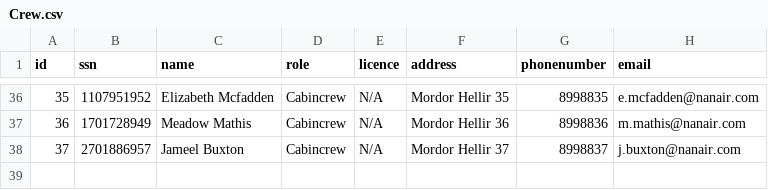
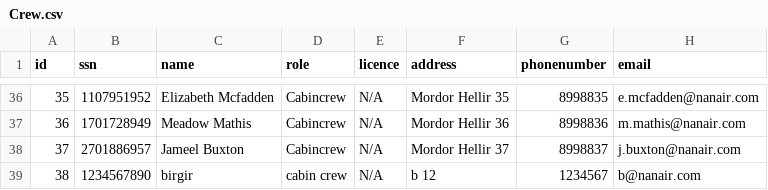
Before and after one commit to ingunn19/NaN-Air, a CSV file: csv_data/Crew.csv, drawn as a sheet; only a part is shown, gaps mark what is left out; the diff names each change by its address in the sheet, - before the commit and + after, or states it on an @@ line.

```diff
--- a/csv_data/Crew.csv
+++ b/csv_data/Crew.csv
+row 39: 38 | 1234567890 | birgir | cabin crew | N/A | b 12 | 1234567 | b@nanair.com
```
Also changed, not shown: 5 other files.
